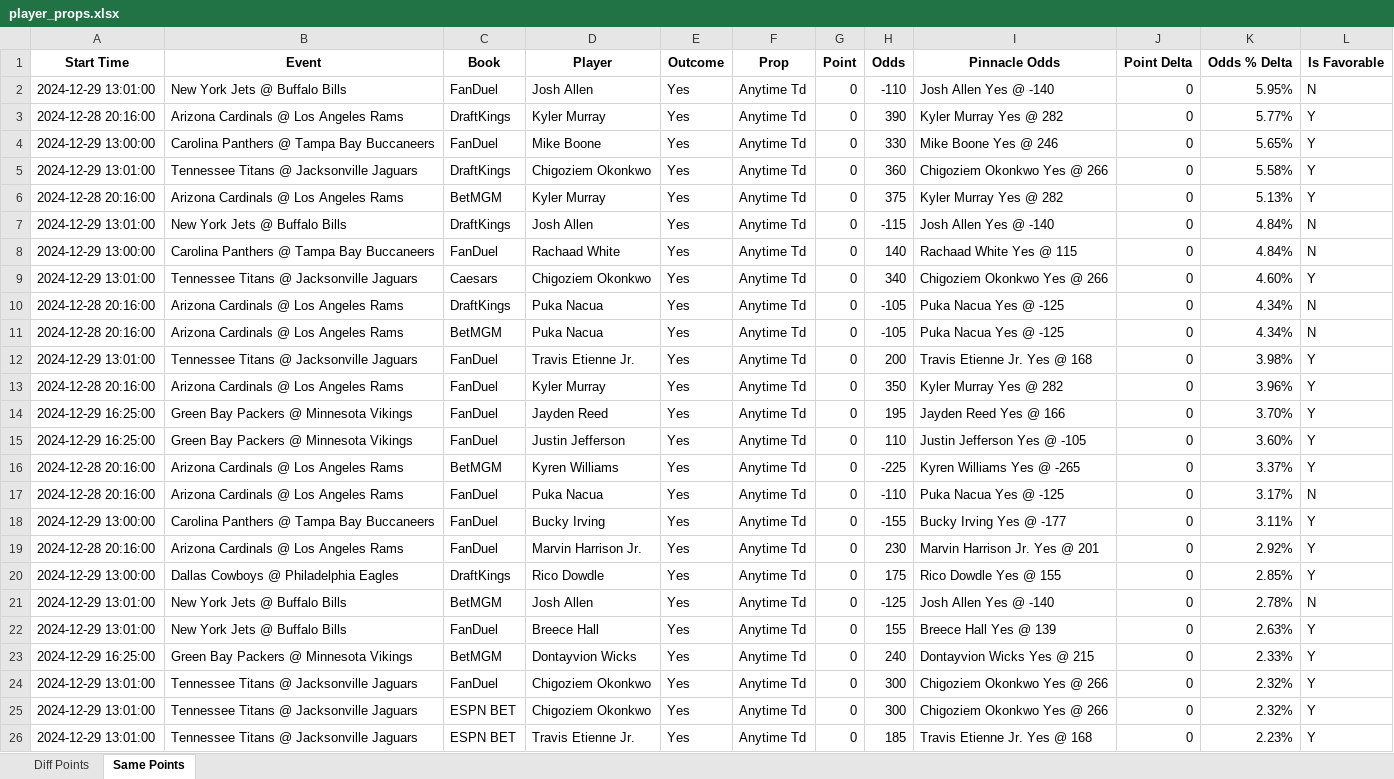
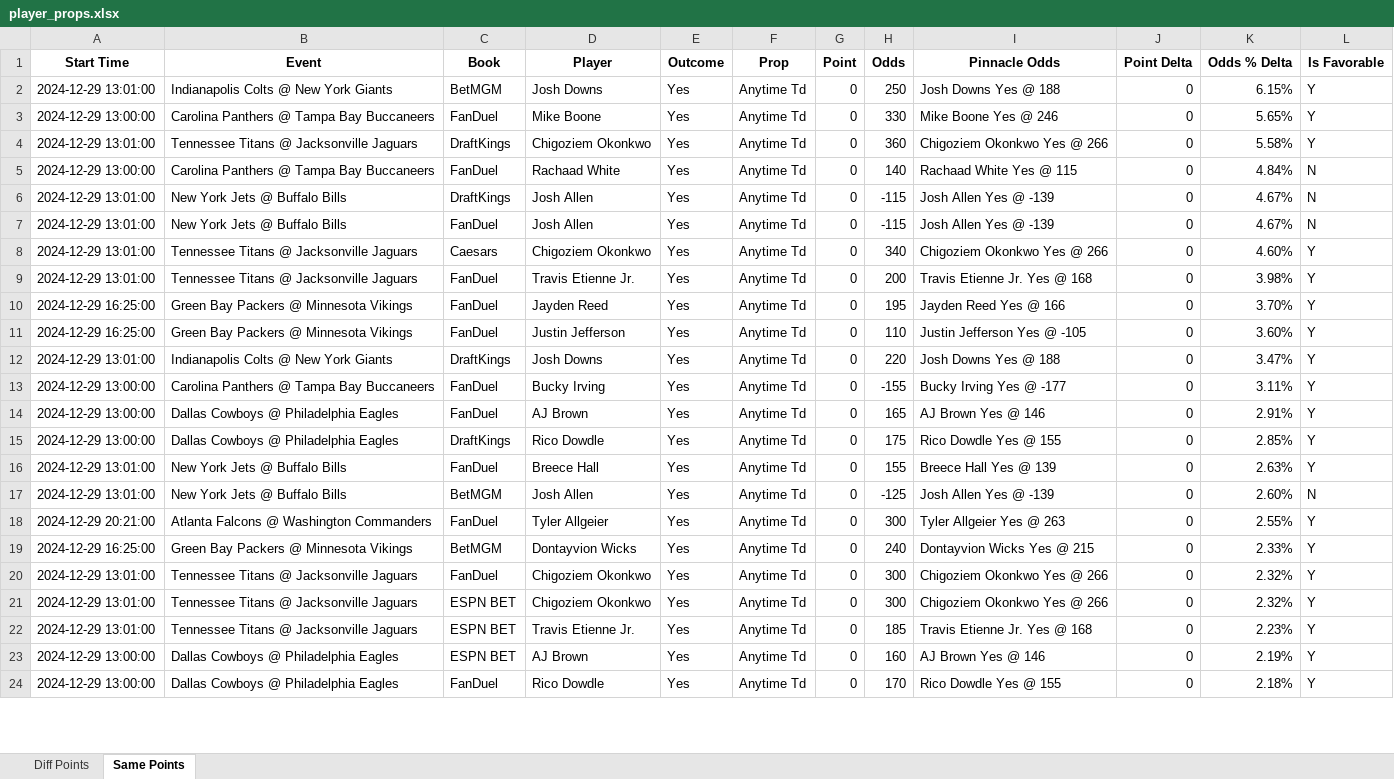
Before and after one commit to rahulShahCode/player-props-scraper, an Excel workbook: player_props.xlsx, sheet Same Points, drawn as a sheet; only a part is shown; the shorter side is filled out with more unchanged rows; values as stored, in another font and other column widths than the file's, no borders; removed rows and columns are numbered as before the commit, all else as after; the diff covers the shown part only; the diff names each change by its address in the sheet, - before the commit and + after, or states it on an @@ line.

```diff
--- a/player_props.xlsx (sheet Same Points)
+++ b/player_props.xlsx (sheet Same Points)
-B2 (Event): New York Jets @ Buffalo Bills
+B2 (Event): Indianapolis Colts @ New York Giants
-C2 (Book): FanDuel
+C2 (Book): BetMGM
-D2 (Player): Josh Allen
+D2 (Player): Josh Downs
-H2 (Odds): -110
+H2 (Odds): 250
-I2 (Pinnacle Odds): Josh Allen Yes @ -140
+I2 (Pinnacle Odds): Josh Downs Yes @ 188
-K2 (Odds % Delta): 5.95%
+K2 (Odds % Delta): 6.15%
-L2 (Is Favorable): N
+L2 (Is Favorable): Y
-row 3: 2024-12-28 20:16:00 | Arizona Cardinals @ Los Angeles Rams | DraftKings | Kyler Murray | Yes | Anytime Td | 0 | 390 | Kyler Murray Yes @ 282 | 0 | 5.77% | Y
-row 6: 2024-12-28 20:16:00 | Arizona Cardinals @ Los Angeles Rams | BetMGM | Kyler Murray | Yes | Anytime Td | 0 | 375 | Kyler Murray Yes @ 282 | 0 | 5.13% | Y
-row 7: 2024-12-29 13:01:00 | New York Jets @ Buffalo Bills | DraftKings | Josh Allen | Yes | Anytime Td | 0 | -115 | Josh Allen Yes @ -140 | 0 | 4.84% | N
+row 6: 2024-12-29 13:01:00 | New York Jets @ Buffalo Bills | DraftKings | Josh Allen | Yes | Anytime Td | 0 | -115 | Josh Allen Yes @ -139 | 0 | 4.67% | N
+row 7: 2024-12-29 13:01:00 | New York Jets @ Buffalo Bills | FanDuel | Josh Allen | Yes | Anytime Td | 0 | -115 | Josh Allen Yes @ -139 | 0 | 4.67% | N
-row 10: 2024-12-28 20:16:00 | Arizona Cardinals @ Los Angeles Rams | DraftKings | Puka Nacua | Yes | Anytime Td | 0 | -105 | Puka Nacua Yes @ -125 | 0 | 4.34% | N
-row 11: 2024-12-28 20:16:00 | Arizona Cardinals @ Los Angeles Rams | BetMGM | Puka Nacua | Yes | Anytime Td | 0 | -105 | Puka Nacua Yes @ -125 | 0 | 4.34% | N
-row 13: 2024-12-28 20:16:00 | Arizona Cardinals @ Los Angeles Rams | FanDuel | Kyler Murray | Yes | Anytime Td | 0 | 350 | Kyler Murray Yes @ 282 | 0 | 3.96% | Y
-A12 (Start Time): 2024-12-28 20:16:00
+A12 (Start Time): 2024-12-29 13:01:00
-B12 (Event): Arizona Cardinals @ Los Angeles Rams
+B12 (Event): Indianapolis Colts @ New York Giants
-C12 (Book): BetMGM
+C12 (Book): DraftKings
-D12 (Player): Kyren Williams
+D12 (Player): Josh Downs
-H12 (Odds): -225
+H12 (Odds): 220
-I12 (Pinnacle Odds): Kyren Williams Yes @ -265
+I12 (Pinnacle Odds): Josh Downs Yes @ 188
-K12 (Odds % Delta): 3.37%
+K12 (Odds % Delta): 3.47%
-row 17: 2024-12-28 20:16:00 | Arizona Cardinals @ Los Angeles Rams | FanDuel | Puka Nacua | Yes | Anytime Td | 0 | -110 | Puka Nacua Yes @ -125 | 0 | 3.17% | N
-A14 (Start Time): 2024-12-28 20:16:00
+A14 (Start Time): 2024-12-29 13:00:00
-B14 (Event): Arizona Cardinals @ Los Angeles Rams
+B14 (Event): Dallas Cowboys @ Philadelphia Eagles
-D14 (Player): Marvin Harrison Jr.
+D14 (Player): AJ Brown
-H14 (Odds): 230
+H14 (Odds): 165
-I14 (Pinnacle Odds): Marvin Harrison Jr. Yes @ 201
+I14 (Pinnacle Odds): AJ Brown Yes @ 146
-K14 (Odds % Delta): 2.92%
+K14 (Odds % Delta): 2.91%
-row 21: 2024-12-29 13:01:00 | New York Jets @ Buffalo Bills | BetMGM | Josh Allen | Yes | Anytime Td | 0 | -125 | Josh Allen Yes @ -140 | 0 | 2.78% | N
+row 17: 2024-12-29 13:01:00 | New York Jets @ Buffalo Bills | BetMGM | Josh Allen | Yes | Anytime Td | 0 | -125 | Josh Allen Yes @ -139 | 0 | 2.60% | N
+row 18: 2024-12-29 20:21:00 | Atlanta Falcons @ Washington Commanders | FanDuel | Tyler Allgeier | Yes | Anytime Td | 0 | 300 | Tyler Allgeier Yes @ 263 | 0 | 2.55% | Y
```
Also changed, not shown: 2 added rows, 6 removed rows and 8 edited cells elsewhere in this sheet, sheet Diff Points, 2 other files.
